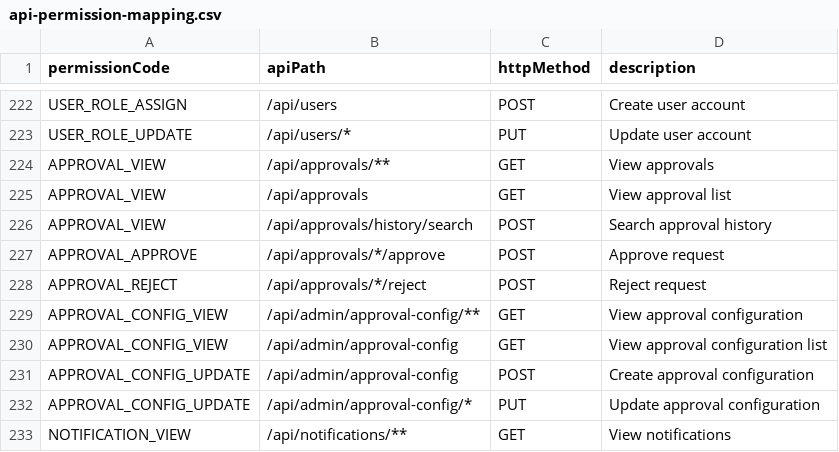
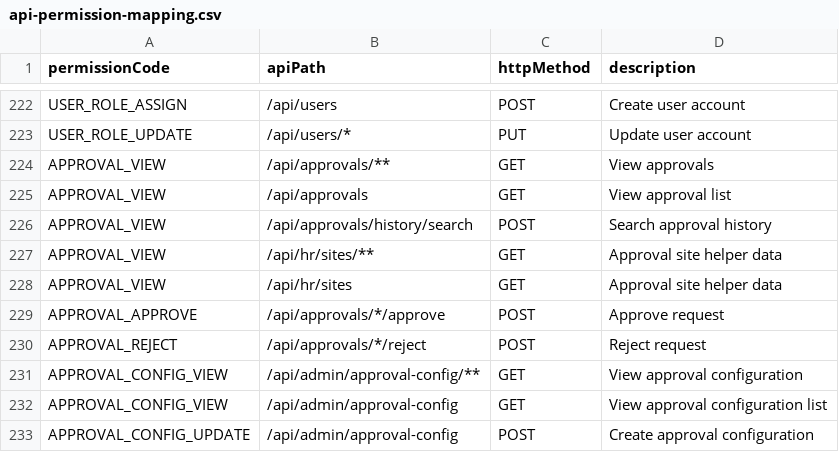
Before and after one commit to DarshankbAndri/workspace, a CSV file: cmms_back_end/src/main/resources/api-permission-mapping.csv, drawn as a sheet; only a part is shown, gaps mark what is left out; the shorter side is filled out with more unchanged rows; the diff names each change by its address in the sheet, - before the commit and + after, or states it on an @@ line.

```diff
--- a/cmms_back_end/src/main/resources/api-permission-mapping.csv
+++ b/cmms_back_end/src/main/resources/api-permission-mapping.csv
+row 227: APPROVAL_VIEW | /api/hr/sites/** | GET | Approval site helper data
+row 228: APPROVAL_VIEW | /api/hr/sites | GET | Approval site helper data
```
Also changed, not shown: 10 other files.
